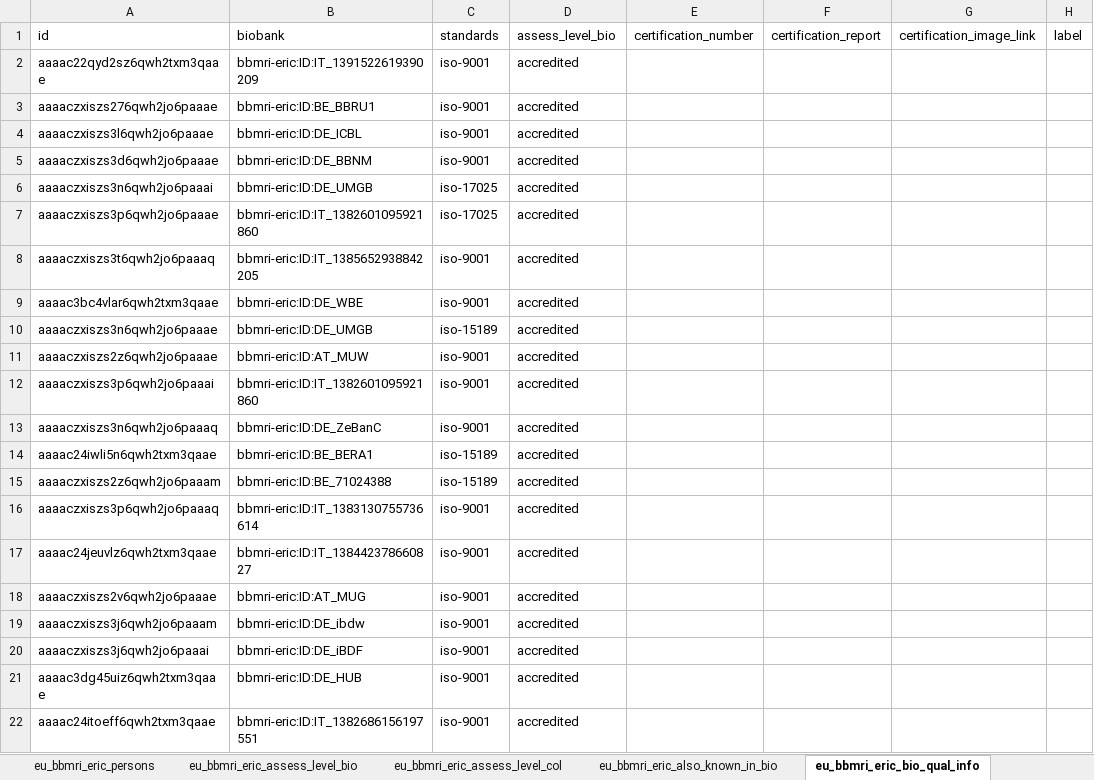
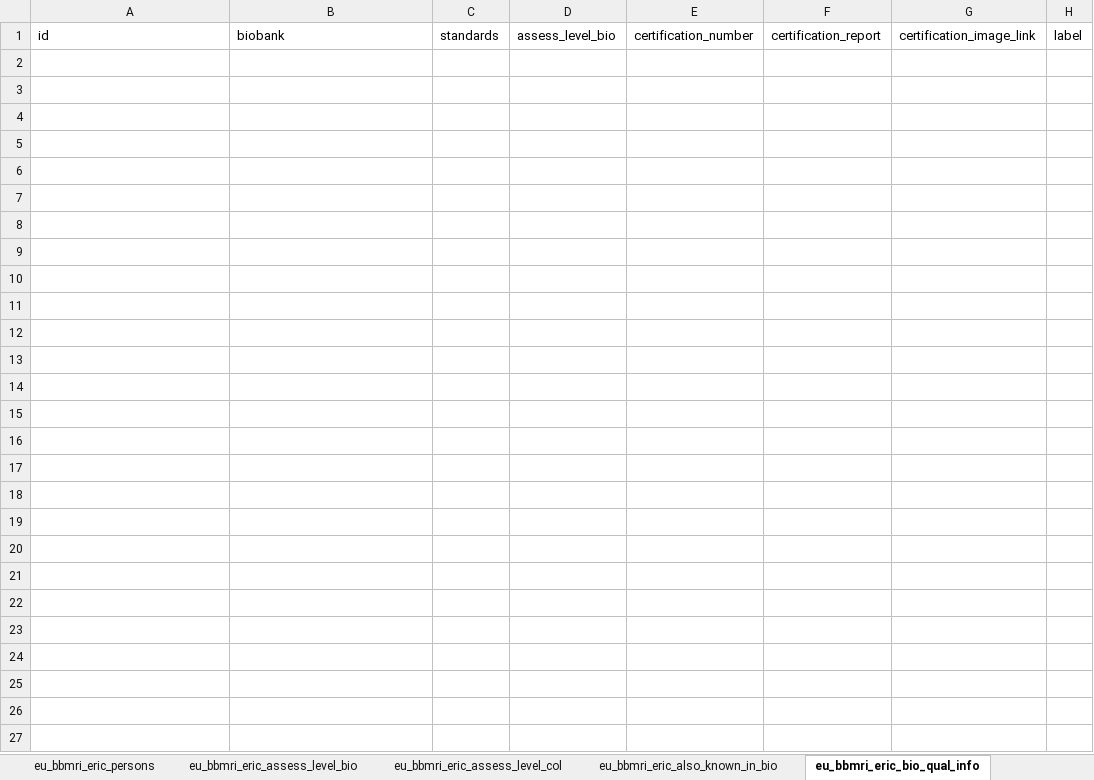
Before and after one commit to bibbox/app-rd-connect, an Excel workbook: rd2eric.xlsx, sheet eu_bbmri_eric_bio_qual_info, drawn as a sheet; values as stored, in another font and other column widths than the file's, no borders; the diff names each change by its address in the sheet, - before the commit and + after, or states it on an @@ line.

```diff
--- a/rd2eric.xlsx (sheet eu_bbmri_eric_bio_qual_info)
+++ b/rd2eric.xlsx (sheet eu_bbmri_eric_bio_qual_info)
-row 2: aaaac22qyd2sz6qwh2txm3qaae | bbmri-eric:ID:IT_1391522619390209 | iso-9001 | accredited
-row 3: aaaaczxiszs276qwh2jo6paaae | bbmri-eric:ID:BE_BBRU1 | iso-9001 | accredited
-row 4: aaaaczxiszs3l6qwh2jo6paaae | bbmri-eric:ID:DE_ICBL | iso-9001 | accredited
-row 5: aaaaczxiszs3d6qwh2jo6paaae | bbmri-eric:ID:DE_BBNM | iso-9001 | accredited
-row 6: aaaaczxiszs3n6qwh2jo6paaai | bbmri-eric:ID:DE_UMGB | iso-17025 | accredited
-row 7: aaaaczxiszs3p6qwh2jo6paaae | bbmri-eric:ID:IT_1382601095921860 | iso-17025 | accredited
-row 8: aaaaczxiszs3t6qwh2jo6paaaq | bbmri-eric:ID:IT_1385652938842205 | iso-9001 | accredited
-row 9: aaaac3bc4vlar6qwh2txm3qaae | bbmri-eric:ID:DE_WBE | iso-9001 | accredited
-row 10: aaaaczxiszs3n6qwh2jo6paaae | bbmri-eric:ID:DE_UMGB | iso-15189 | accredited
-row 11: aaaaczxiszs2z6qwh2jo6paaae | bbmri-eric:ID:AT_MUW | iso-9001 | accredited
-row 12: aaaaczxiszs3p6qwh2jo6paaai | bbmri-eric:ID:IT_1382601095921860 | iso-9001 | accredited
-row 13: aaaaczxiszs3n6qwh2jo6paaaq | bbmri-eric:ID:DE_ZeBanC | iso-9001 | accredited
-row 14: aaaac24iwli5n6qwh2txm3qaae | bbmri-eric:ID:BE_BERA1 | iso-15189 | accredited
-row 15: aaaaczxiszs2z6qwh2jo6paaam | bbmri-eric:ID:BE_71024388 | iso-15189 | accredited
-row 16: aaaaczxiszs3p6qwh2jo6paaaq | bbmri-eric:ID:IT_1383130755736614 | iso-9001 | accredited
-row 17: aaaac24jeuvlz6qwh2txm3qaae | bbmri-eric:ID:IT_138442378660827 | iso-9001 | accredited
-row 18: aaaaczxiszs2v6qwh2jo6paaae | bbmri-eric:ID:AT_MUG | iso-9001 | accredited
-row 19: aaaaczxiszs3j6qwh2jo6paaam | bbmri-eric:ID:DE_ibdw | iso-9001 | accredited
-row 20: aaaaczxiszs3j6qwh2jo6paaai | bbmri-eric:ID:DE_iBDF | iso-9001 | accredited
-row 21: aaaac3dg45uiz6qwh2txm3qaae | bbmri-eric:ID:DE_HUB | iso-9001 | accredited
-row 22: aaaac24itoeff6qwh2txm3qaae | bbmri-eric:ID:IT_1382686156197551 | iso-9001 | accredited
```
Also changed, not shown: sheet eu_bbmri_eric_col_qual_info, 1 other file.
